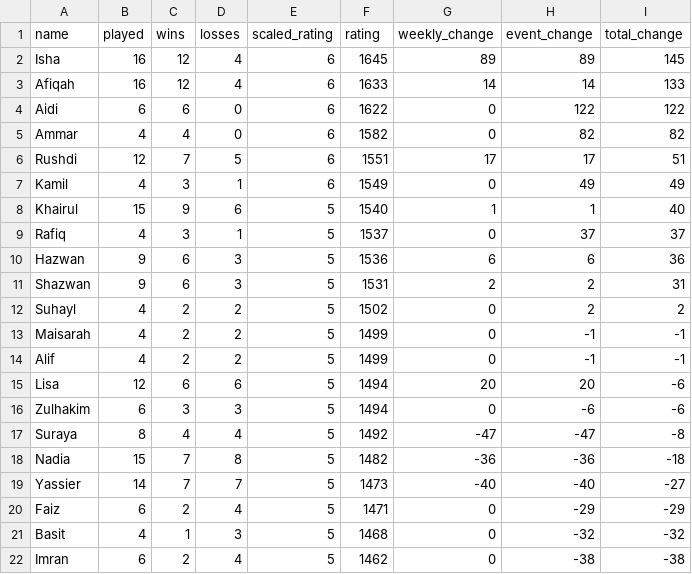
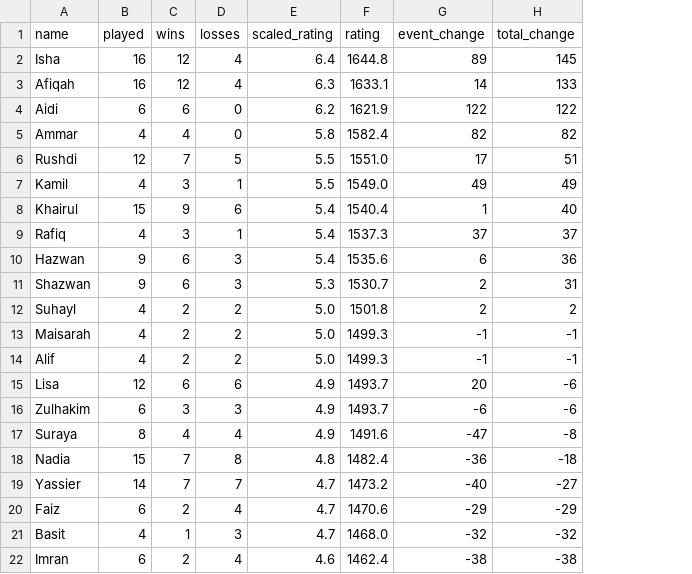
Before and after one commit to BadgerMinton/badgerminton-data, a CSV file: elo-scores/2024-10-31_elo_scores.csv, drawn as a sheet; only a part is shown; the diff covers the shown part only; the diff names each change by its address in the sheet, - before the commit and + after, or states it on an @@ line.

Commit message:
Upload ELO scores data for 2024-10-31

```diff
--- a/elo-scores/2024-10-31_elo_scores.csv
+++ b/elo-scores/2024-10-31_elo_scores.csv
-column G (weekly_change), rows 2-22: 89 | 14 | 0 | 0 | 17 | 0 | 1 | 0 | 6 | 2 | 0 | 0 | 0 | 20 | 0 | -47 | -36 | -40 | 0 | 0 | 0
-E2 (scaled_rating): 6
+E2 (scaled_rating): 6.4
-F2 (rating): 1645
+F2 (rating): 1644.8
-E3 (scaled_rating): 6
+E3 (scaled_rating): 6.3
-F3 (rating): 1633
+F3 (rating): 1633.1
-E4 (scaled_rating): 6
+E4 (scaled_rating): 6.2
-F4 (rating): 1622
+F4 (rating): 1621.9
-E5 (scaled_rating): 6
+E5 (scaled_rating): 5.8
-F5 (rating): 1582
+F5 (rating): 1582.4
-E6:E7 (scaled_rating): 6
+E6:E7 (scaled_rating): 5.5
-F6 (rating): 1551
+F6 (rating): 1551.0
-F7 (rating): 1549
+F7 (rating): 1549.0
-E8:E10 (scaled_rating): 5
+E8:E10 (scaled_rating): 5.4
-F8 (rating): 1540
+F8 (rating): 1540.4
-F9 (rating): 1537
+F9 (rating): 1537.3
-F10 (rating): 1536
+F10 (rating): 1535.6
-E11 (scaled_rating): 5
+E11 (scaled_rating): 5.3
-F11 (rating): 1531
+F11 (rating): 1530.7
-E12:E14 (scaled_rating): 5
+E12:E14 (scaled_rating): 5.0
-F12 (rating): 1502
+F12 (rating): 1501.8
-F13:F14 (rating): 1499
+F13:F14 (rating): 1499.3
-E15:E17 (scaled_rating): 5
+E15:E17 (scaled_rating): 4.9
-F15:F16 (rating): 1494
+F15:F16 (rating): 1493.7
-F17 (rating): 1492
+F17 (rating): 1491.6
-E18 (scaled_rating): 5
+E18 (scaled_rating): 4.8
-F18 (rating): 1482
+F18 (rating): 1482.4
-E19:E21 (scaled_rating): 5
+E19:E21 (scaled_rating): 4.7
-F19 (rating): 1473
+F19 (rating): 1473.2
-F20 (rating): 1471
+F20 (rating): 1470.6
-F21 (rating): 1468
+F21 (rating): 1468.0
-E22 (scaled_rating): 5
+E22 (scaled_rating): 4.6
-F22 (rating): 1462
+F22 (rating): 1462.4
```
Also changed, not shown: 12 edited cells elsewhere in this file.
